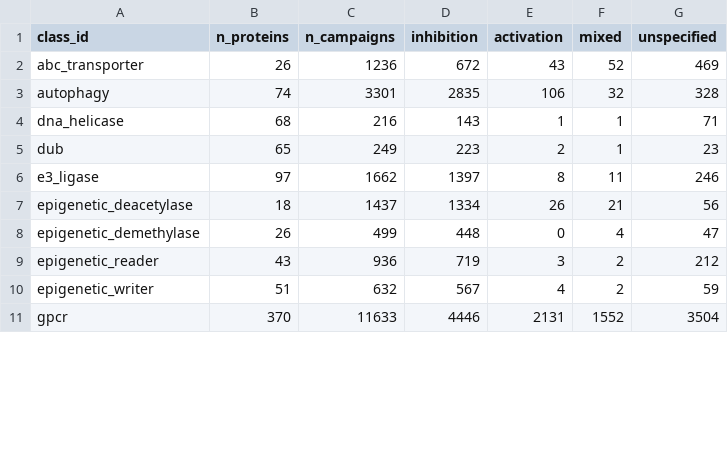
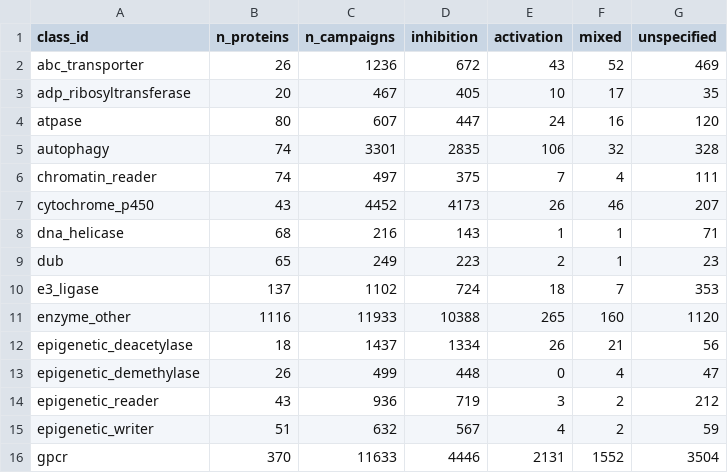
Before and after one commit to schistobrome/bioassay-builder, a CSV file: build_output/effect_by_class.csv, drawn as a sheet; only a part is shown; the diff covers the shown part only.

```diff
--- a/build_output/effect_by_class.csv
+++ b/build_output/effect_by_class.csv
@@ -2,6 +2,11 @@
 abc_transporter,26,1236,672,43,52,469
+adp_ribosyltransferase,20,467,405,10,17,35
+atpase,80,607,447,24,16,120
 autophagy,74,3301,2835,106,32,328
+chromatin_reader,74,497,375,7,4,111
+cytochrome_p450,43,4452,4173,26,46,207
 dna_helicase,68,216,143,1,1,71
 dub,65,249,223,2,1,23
-e3_ligase,97,1662,1397,8,11,246
+e3_ligase,137,1102,724,18,7,353
+enzyme_other,1116,11933,10388,265,160,1120
 epigenetic_deacetylase,18,1437,1334,26,21,56
```
Also changed, not shown: 9 added rows and 46 edited cells elsewhere in this file, build_output/function_gaps.csv, data/function_classes.csv, 11 other files.
